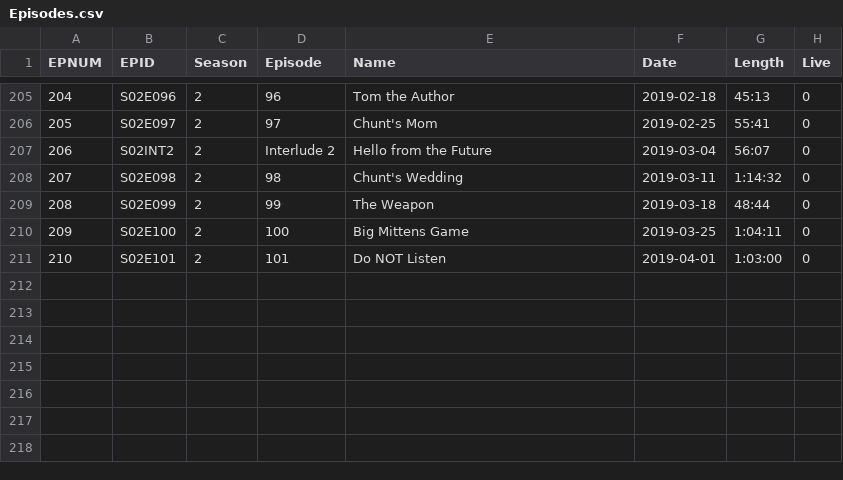
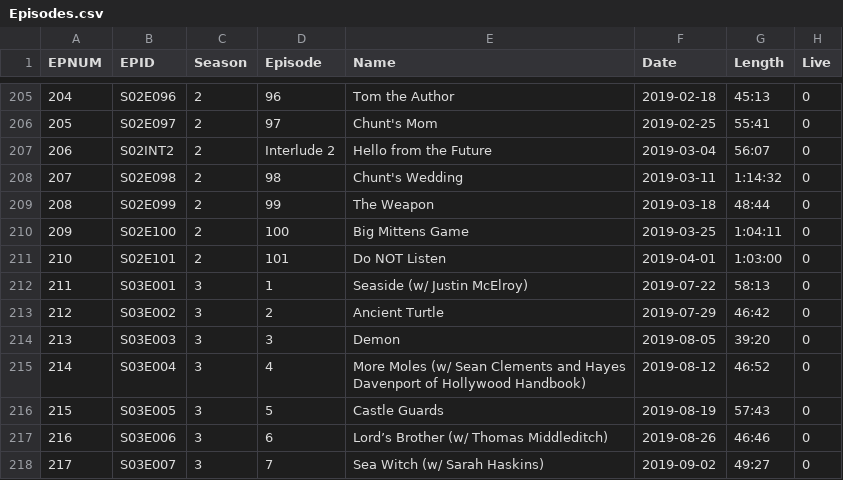
Before and after one commit to seanlacey/shinytavern, a CSV file: data/Episodes.csv, drawn as a sheet; only a part is shown, gaps mark what is left out.

```diff
--- a/data/Episodes.csv
+++ b/data/Episodes.csv
@@ -211 +211,8 @@ EPNUM,EPID,Season,Episode,Name,Date,Length,Live
 210,S02E101,2,101,Do NOT Listen,2019-04-01,1:03:00,0
+211,S03E001,3,1,Seaside (w/ Justin McElroy),2019-07-22,58:13,0
+212,S03E002,3,2,Ancient Turtle,2019-07-29,46:42,0
+213,S03E003,3,3,Demon,2019-08-05,39:20,0
+214,S03E004,3,4,More Moles (w/ Sean Clements and Hayes Davenport of Hollywood Handbook),2019-08-12,46:52,0
+215,S03E005,3,5,Castle Guards,2019-08-19,57:43,0
+216,S03E006,3,6,Lord’s Brother (w/ Thomas Middleditch),2019-08-26,46:46,0
+217,S03E007,3,7,Sea Witch (w/ Sarah Haskins),2019-09-02,49:27,0
```
Also changed, not shown: data/Characters.csv, data/EpCharList.csv, 3 other files.
